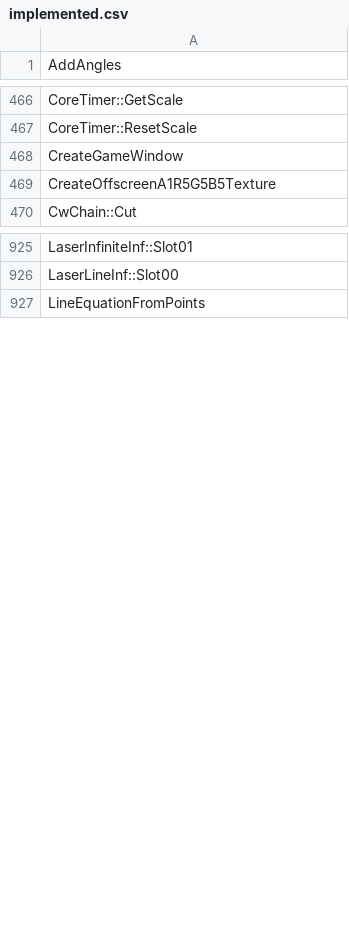
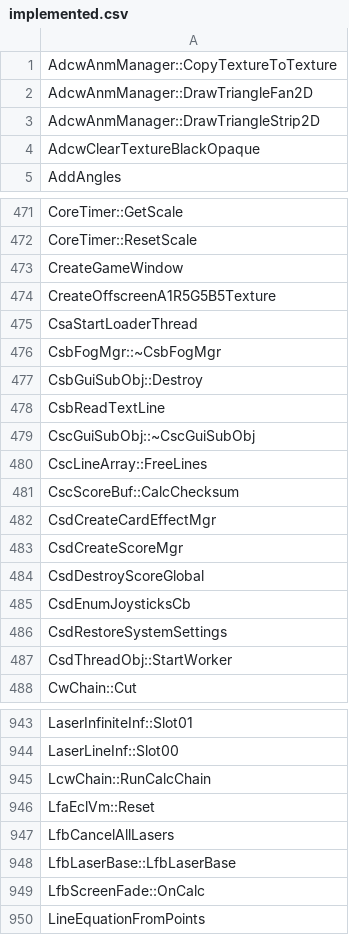
Before and after one commit to N0zoM1z0/th128, a CSV file: config/implemented.csv, drawn as a sheet; only a part is shown, gaps mark what is left out; the diff covers the shown part only.

```diff
--- a/config/implemented.csv
+++ b/config/implemented.csv
@@ -1 +1,5 @@
+AdcwAnmManager::CopyTextureToTexture
+AdcwAnmManager::DrawTriangleFan2D
+AdcwAnmManager::DrawTriangleStrip2D
+AdcwClearTextureBlackOpaque
 AddAngles
@@ -469,2 +474,15 @@ CreateGameWindow
 CreateOffscreenA1R5G5B5Texture
+CsaStartLoaderThread
+CsbFogMgr::~CsbFogMgr
+CsbGuiSubObj::Destroy
+CsbReadTextLine
+CscGuiSubObj::~CscGuiSubObj
+CscLineArray::FreeLines
+CscScoreBuf::CalcChecksum
+CsdCreateCardEffectMgr
+CsdCreateScoreMgr
+CsdDestroyScoreGlobal
+CsdEnumJoysticksCb
+CsdRestoreSystemSettings
+CsdThreadObj::StartWorker
 CwChain::Cut
@@ -926,2 +944,7 @@ LaserInfiniteInf::Slot01
 LaserLineInf::Slot00
+LcwChain::RunCalcChain
+LfaEclVm::Reset
+LfbCancelAllLasers
+LfbLaserBase::LfbLaserBase
+LfbScreenFade::OnCalc
 LineEquationFromPoints
```
Also changed, not shown: 6 added rows elsewhere in this file, config/function-boundaries.csv, config/matches.csv, 5 other files.
